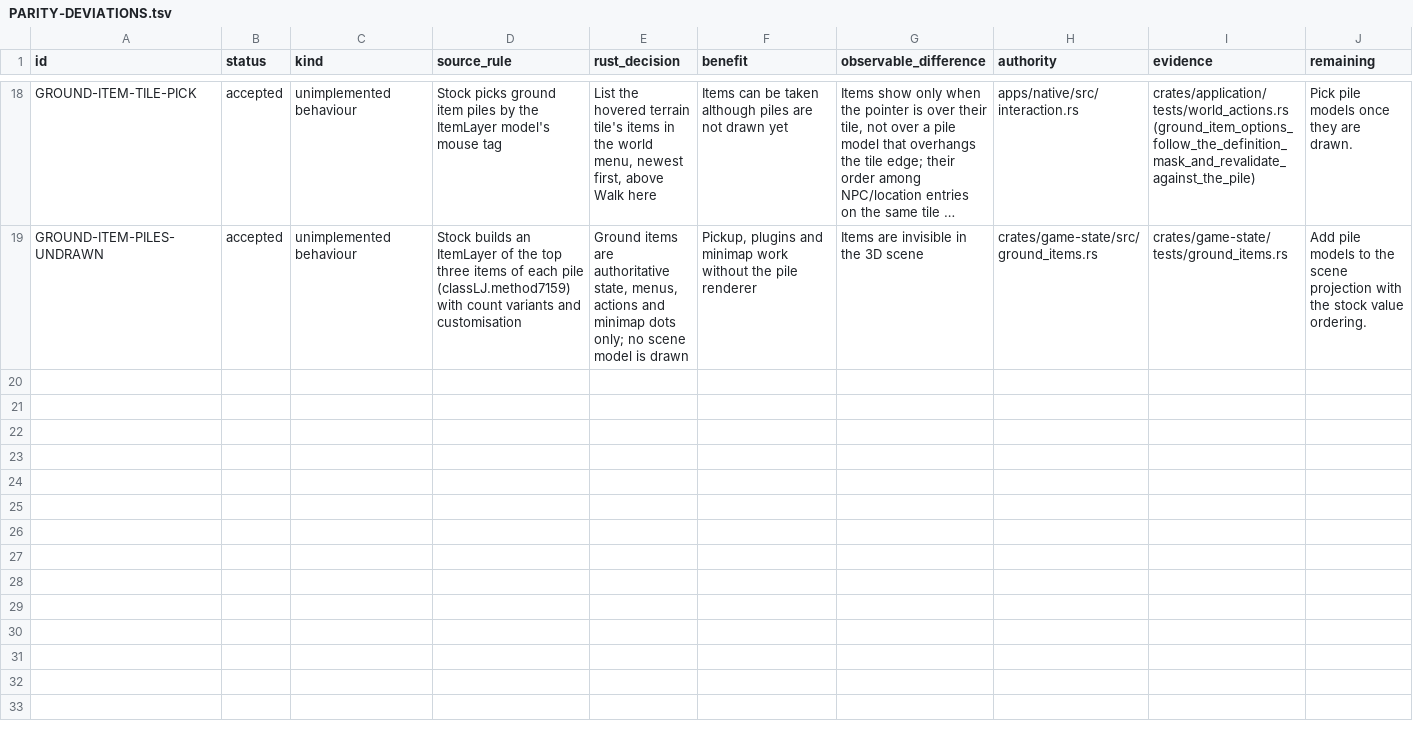
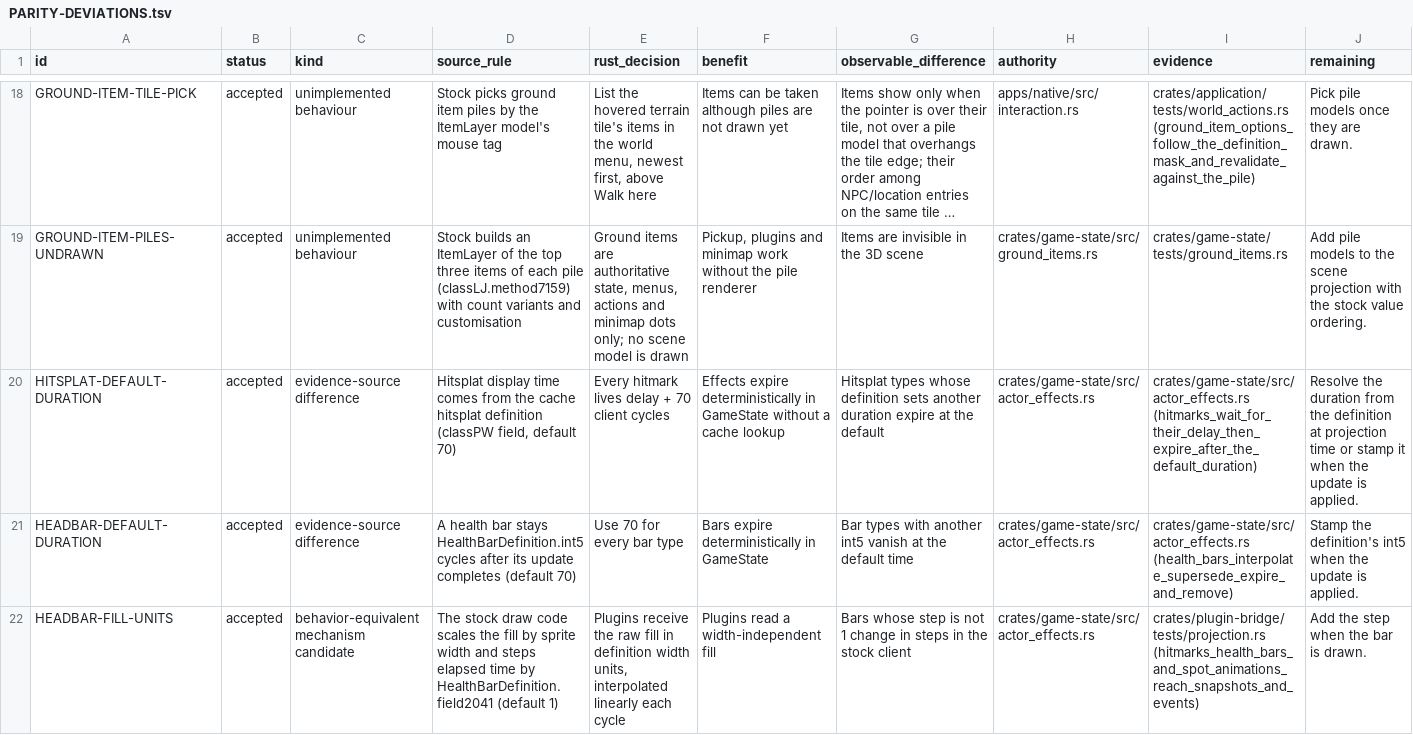
Before and after one commit to Neosback/rustclient, a TSV file: docs/plan/PARITY-DEVIATIONS.tsv, drawn as a sheet; only a part is shown, gaps mark what is left out; long unchanged cells end in …; the diff names each change by its address in the sheet, - before the commit and + after, or states it on an @@ line.

```diff
--- a/docs/plan/PARITY-DEVIATIONS.tsv
+++ b/docs/plan/PARITY-DEVIATIONS.tsv
+row 20: HITSPLAT-DEFAULT-DURATION | accepted | evidence-source difference | Hitsplat display time comes from the cache hitsplat definition (classPW field, default 70) | Every hitmark lives delay + 70 client cycles | Effects expire deterministically in GameState without a cache lookup | Hitsplat types whose definition sets another duration expire at the default | crates/game-state/src/actor_effects.rs | crates/game-state/src/actor_effects.rs (hitmarks_wait_for_their_delay_then_expire_after_the_default_duration) | Resolve the duration from the definition at projection time or stamp it when the update is applied.
+row 21: HEADBAR-DEFAULT-DURATION | accepted | evidence-source difference | A health bar stays HealthBarDefinition.int5 cycles after its update completes (default 70) | Use 70 for every bar type | Bars expire deterministically in GameState | Bar types with another int5 vanish at the default time | crates/game-state/src/actor_effects.rs | crates/game-state/src/actor_effects.rs (health_bars_interpolate_supersede_expire_and_remove) | Stamp the definition's int5 when the update is applied.
+row 22: HEADBAR-FILL-UNITS | accepted | behavior-equivalent mechanism candidate | The stock draw code scales the fill by sprite width and steps elapsed time by HealthBarDefinition.field2041 (default 1) | Plugins receive the raw fill in definition width units, interpolated linearly each cycle | Plugins read a width-independent fill | Bars whose step is not 1 change in steps in the stock client | crates/game-state/src/actor_effects.rs | crates/plugin-bridge/tests/projection.rs (hitmarks_health_bars_and_spot_animations_reach_snapshots_and_events) | Add the step when the bar is drawn.
```
Also changed, not shown: docs/reference/rs240-port/PACKET-COVERAGE.tsv, docs/reference/rs240-port/PORT-MATRIX.tsv, 25 other files.
